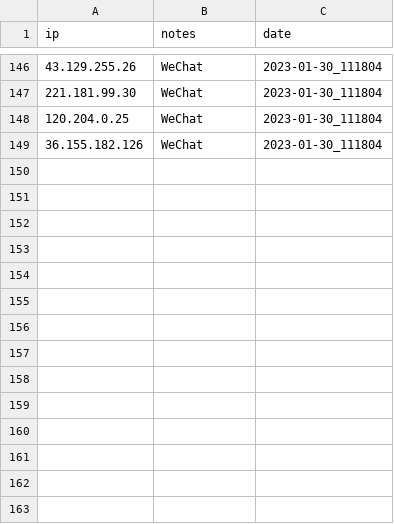
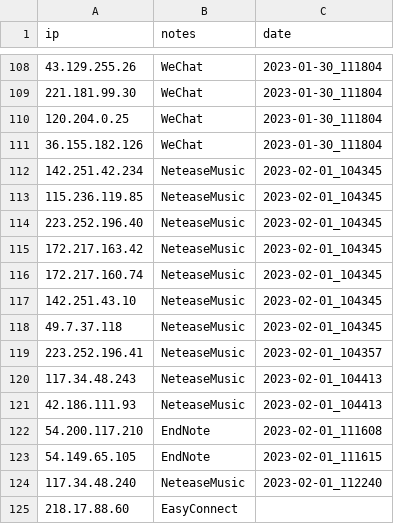
Before and after one commit to YaoYinYing/proxy_bypass-yinying, a CSV file: data/proxy_bypass-yinying.csv, drawn as a sheet; only a part is shown, gaps mark what is left out; the diff covers the shown part only; the diff names each change by its address in the sheet, - before the commit and + after, or states it on an @@ line.

```diff
--- a/data/proxy_bypass-yinying.csv
+++ b/data/proxy_bypass-yinying.csv
+row 112: 142.251.42.234 | NeteaseMusic | 2023-02-01_104345
+row 113: 115.236.119.85 | NeteaseMusic | 2023-02-01_104345
+row 114: 223.252.196.40 | NeteaseMusic | 2023-02-01_104345
+row 115: 172.217.163.42 | NeteaseMusic | 2023-02-01_104345
+row 116: 172.217.160.74 | NeteaseMusic | 2023-02-01_104345
+row 117: 142.251.43.10 | NeteaseMusic | 2023-02-01_104345
+row 118: 49.7.37.118 | NeteaseMusic | 2023-02-01_104345
+row 119: 223.252.196.41 | NeteaseMusic | 2023-02-01_104357
+row 120: 117.34.48.243 | NeteaseMusic | 2023-02-01_104413
+row 121: 42.186.111.93 | NeteaseMusic | 2023-02-01_104413
+row 122: 54.200.117.210 | EndNote | 2023-02-01_111608
+row 123: 54.149.65.105 | EndNote | 2023-02-01_111615
+row 124: 117.34.48.240 | NeteaseMusic | 2023-02-01_112240
+row 125: 218.17.88.60 | EasyConnect
```
Also changed, not shown: 38 removed rows elsewhere in this file.
